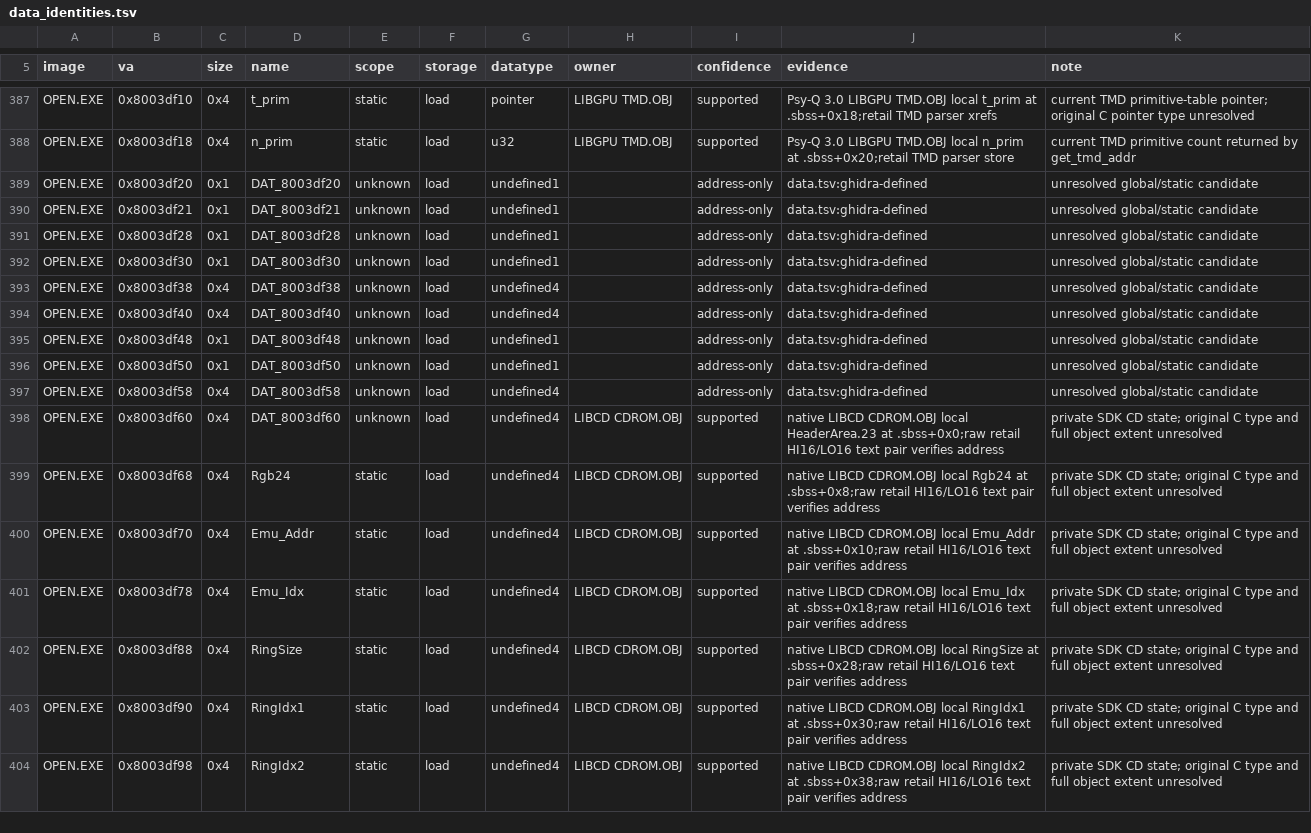
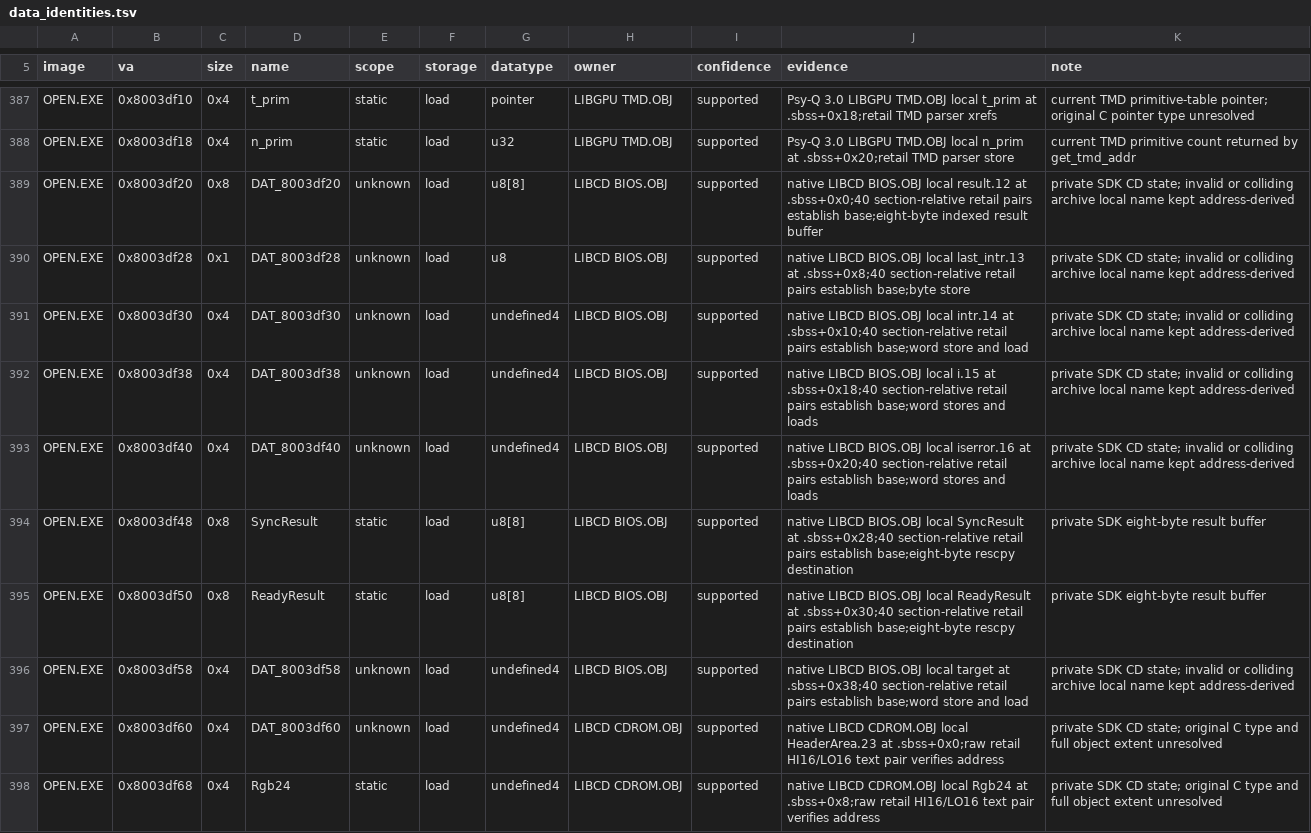
Before and after one commit to sushi-shi/kings-field-2-decomp, a TSV file: config/retail/data_identities.tsv, drawn as a sheet; only a part is shown, gaps mark what is left out; the shorter side is filled out with more unchanged rows; the diff covers the shown part only.

Commit message:
data: recover overlay CD BIOS private buffers

```diff
--- a/config/retail/data_identities.tsv
+++ b/config/retail/data_identities.tsv
@@ -388,11 +388,10 @@ OPEN.EXE	0x8003df10	0x4	t_prim	static	load	pointer	LIBGPU TMD.OBJ	supported	Psy-
 OPEN.EXE	0x8003df18	0x4	n_prim	static	load	u32	LIBGPU TMD.OBJ	supported	Psy-Q 3.0 LIBGPU TMD.OBJ local n_prim at .sbss+0x20;retail TMD parser store	current TMD primitive count returned by get_tmd_addr
-OPEN.EXE	0x8003df20	0x1	DAT_8003df20	unknown	load	undefined1		address-only	data.tsv:ghidra-defined	unresolved global/static candidate
-OPEN.EXE	0x8003df21	0x1	DAT_8003df21	unknown	load	undefined1		address-only	data.tsv:ghidra-defined	unresolved global/static candidate
-OPEN.EXE	0x8003df28	0x1	DAT_8003df28	unknown	load	undefined1		address-only	data.tsv:ghidra-defined	unresolved global/static candidate
-OPEN.EXE	0x8003df30	0x1	DAT_8003df30	unknown	load	undefined1		address-only	data.tsv:ghidra-defined	unresolved global/static candidate
-OPEN.EXE	0x8003df38	0x4	DAT_8003df38	unknown	load	undefined4		address-only	data.tsv:ghidra-defined	unresolved global/static candidate
-OPEN.EXE	0x8003df40	0x4	DAT_8003df40	unknown	load	undefined4		address-only	data.tsv:ghidra-defined	unresolved global/static candidate
-OPEN.EXE	0x8003df48	0x1	DAT_8003df48	unknown	load	undefined1		address-only	data.tsv:ghidra-defined	unresolved global/static candidate
-OPEN.EXE	0x8003df50	0x1	DAT_8003df50	unknown	load	undefined1		address-only	data.tsv:ghidra-defined	unresolved global/static candidate
-OPEN.EXE	0x8003df58	0x4	DAT_8003df58	unknown	load	undefined4		address-only	data.tsv:ghidra-defined	unresolved global/static candidate
+OPEN.EXE	0x8003df20	0x8	DAT_8003df20	unknown	load	u8[8]	LIBCD BIOS.OBJ	supported	native LIBCD BIOS.OBJ local result.12 at .sbss+0x0;40 section-relative retail pairs establish base;eight-byte indexed result buffer	private SDK CD state; invalid or colliding archive local name kept address-derived
+OPEN.EXE	0x8003df28	0x1	DAT_8003df28	unknown	load	u8	LIBCD BIOS.OBJ	supported	native LIBCD BIOS.OBJ local last_intr.13 at .sbss+0x8;40 section-relative retail pairs establish base;byte store	private SDK CD state; invalid or colliding archive local name kept address-derived
+OPEN.EXE	0x8003df30	0x4	DAT_8003df30	unknown	load	undefined4	LIBCD BIOS.OBJ	supported	native LIBCD BIOS.OBJ local intr.14 at .sbss+0x10;40 section-relative retail pairs establish base;word store and load	private SDK CD state; invalid or colliding archive local name kept address-derived
+OPEN.EXE	0x8003df38	0x4	DAT_8003df38	unknown	load	undefined4	LIBCD BIOS.OBJ	supported	native LIBCD BIOS.OBJ local i.15 at .sbss+0x18;40 section-relative retail pairs establish base;word stores and loads	private SDK CD state; invalid or colliding archive local name kept address-derived
+OPEN.EXE	0x8003df40	0x4	DAT_8003df40	unknown	load	undefined4	LIBCD BIOS.OBJ	supported	native LIBCD BIOS.OBJ local iserror.16 at .sbss+0x20;40 section-relative retail pairs establish base;word stores and loads	private SDK CD state; invalid or colliding archive local name kept address-derived
+OPEN.EXE	0x8003df48	0x8	SyncResult	static	load	u8[8]	LIBCD BIOS.OBJ	supported	native LIBCD BIOS.OBJ local SyncResult at .sbss+0x28;40 section-relative retail pairs establish base;eight-byte rescpy destination	private SDK eight-byte result buffer
+OPEN.EXE	0x8003df50	0x8	ReadyResult	static	load	u8[8]	LIBCD BIOS.OBJ	supported	native LIBCD BIOS.OBJ local ReadyResult at .sbss+0x30;40 section-relative retail pairs establish base;eight-byte rescpy destination	private SDK eight-byte result buffer
+OPEN.EXE	0x8003df58	0x4	DAT_8003df58	unknown	load	undefined4	LIBCD BIOS.OBJ	supported	native LIBCD BIOS.OBJ local target at .sbss+0x38;40 section-relative retail pairs establish base;word store and load	private SDK CD state; invalid or colliding archive local name kept address-derived
 OPEN.EXE	0x8003df60	0x4	DAT_8003df60	unknown	load	undefined4	LIBCD CDROM.OBJ	supported	native LIBCD CDROM.OBJ local HeaderArea.23 at .sbss+0x0;raw retail HI16/LO16 text pair verifies address	private SDK CD state; original C type and full object extent unresolved
```
Also changed, not shown: 1 removed row and 45 edited cells elsewhere in this file, config/retail/data.tsv.
